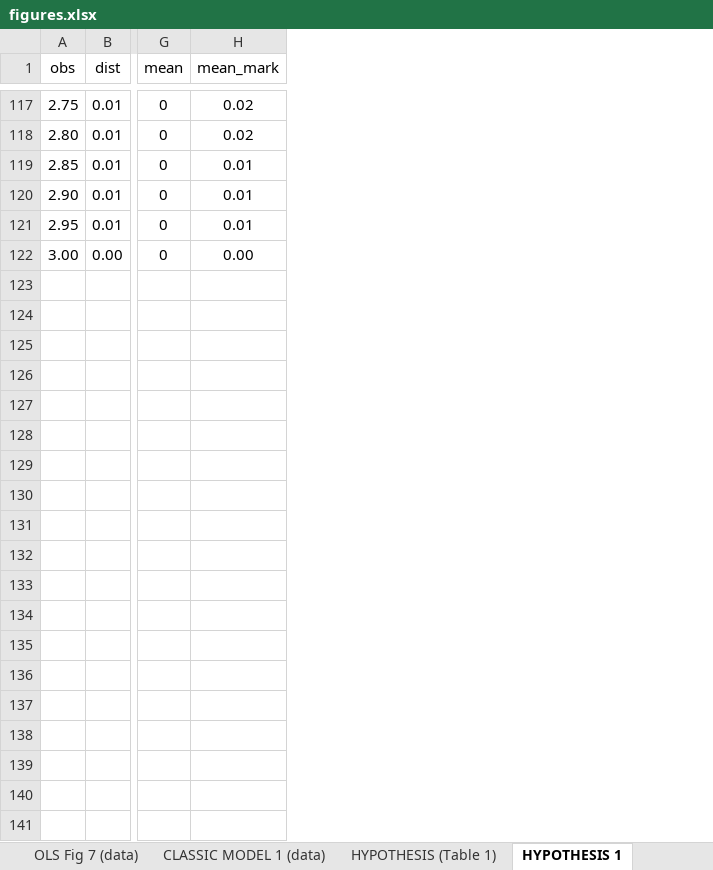
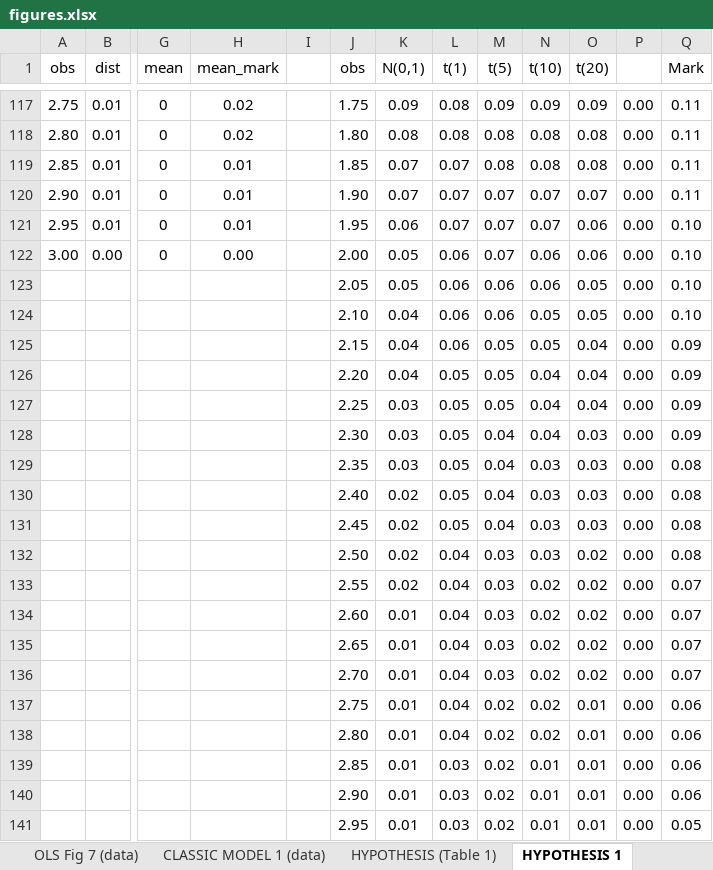
Before and after one commit to ncachanosky/econ-lecture-notes, an Excel workbook: static/media/econometrics/figures.xlsx, sheet HYPOTHESIS 1, drawn as a sheet; only a part is shown, gaps mark what is left out; values as stored, in another font and other column widths than the file's, no borders; rows hold the shown columns only; the diff covers the shown part only; the diff names each change by its address in the sheet, - before the commit and + after, or states it on an @@ line.

```diff
--- a/static/media/econometrics/figures.xlsx (sheet HYPOTHESIS 1)
+++ b/static/media/econometrics/figures.xlsx (sheet HYPOTHESIS 1)
+column I, empty
+column J (obs), rows 117-122: 1.75 | 1.80 | 1.85 | 1.90 | 1.95 | 2.00
+column K (N(0,1)), rows 117-122: 0.09 | 0.08 | 0.07 | 0.07 | 0.06 | 0.05
+column L (t(1)), rows 117-122: 0.08 | 0.08 | 0.07 | 0.07 | 0.07 | 0.06
+column M (t(5)), rows 117-122: 0.09 | 0.08 | 0.08 | 0.07 | 0.07 | 0.07
+column N (t(10)), rows 117-122: 0.09 | 0.08 | 0.08 | 0.07 | 0.07 | 0.06
+column O (t(20)), rows 117-122: 0.09 | 0.08 | 0.08 | 0.07 | 0.06 | 0.06
+column P, rows 117-122: all 0.00
+column Q (Mark), rows 117-122: 0.11 | 0.11 | 0.11 | 0.11 | 0.10 | 0.10
+row 123:  |  |  |  |  | 2.05 | 0.05 | 0.06 | 0.06 | 0.06 | 0.05 | 0.00 | 0.10
+row 124:  |  |  |  |  | 2.10 | 0.04 | 0.06 | 0.06 | 0.05 | 0.05 | 0.00 | 0.10
+row 125:  |  |  |  |  | 2.15 | 0.04 | 0.06 | 0.05 | 0.05 | 0.04 | 0.00 | 0.09
+row 126:  |  |  |  |  | 2.20 | 0.04 | 0.05 | 0.05 | 0.04 | 0.04 | 0.00 | 0.09
+row 127:  |  |  |  |  | 2.25 | 0.03 | 0.05 | 0.05 | 0.04 | 0.04 | 0.00 | 0.09
+row 128:  |  |  |  |  | 2.30 | 0.03 | 0.05 | 0.04 | 0.04 | 0.03 | 0.00 | 0.09
+row 129:  |  |  |  |  | 2.35 | 0.03 | 0.05 | 0.04 | 0.03 | 0.03 | 0.00 | 0.08
+row 130:  |  |  |  |  | 2.40 | 0.02 | 0.05 | 0.04 | 0.03 | 0.03 | 0.00 | 0.08
+row 131:  |  |  |  |  | 2.45 | 0.02 | 0.05 | 0.04 | 0.03 | 0.03 | 0.00 | 0.08
+row 132:  |  |  |  |  | 2.50 | 0.02 | 0.04 | 0.03 | 0.03 | 0.02 | 0.00 | 0.08
+row 133:  |  |  |  |  | 2.55 | 0.02 | 0.04 | 0.03 | 0.02 | 0.02 | 0.00 | 0.07
+row 134:  |  |  |  |  | 2.60 | 0.01 | 0.04 | 0.03 | 0.02 | 0.02 | 0.00 | 0.07
+row 135:  |  |  |  |  | 2.65 | 0.01 | 0.04 | 0.03 | 0.02 | 0.02 | 0.00 | 0.07
+row 136:  |  |  |  |  | 2.70 | 0.01 | 0.04 | 0.03 | 0.02 | 0.02 | 0.00 | 0.07
+row 137:  |  |  |  |  | 2.75 | 0.01 | 0.04 | 0.02 | 0.02 | 0.01 | 0.00 | 0.06
+row 138:  |  |  |  |  | 2.80 | 0.01 | 0.04 | 0.02 | 0.02 | 0.01 | 0.00 | 0.06
+row 139:  |  |  |  |  | 2.85 | 0.01 | 0.03 | 0.02 | 0.01 | 0.01 | 0.00 | 0.06
+row 140:  |  |  |  |  | 2.90 | 0.01 | 0.03 | 0.02 | 0.01 | 0.01 | 0.00 | 0.06
+row 141:  |  |  |  |  | 2.95 | 0.01 | 0.03 | 0.02 | 0.01 | 0.01 | 0.00 | 0.05
```
Also changed, not shown: 21 added rows elsewhere in this sheet, other sheet tabs, charts or pictures, 3 other files.
